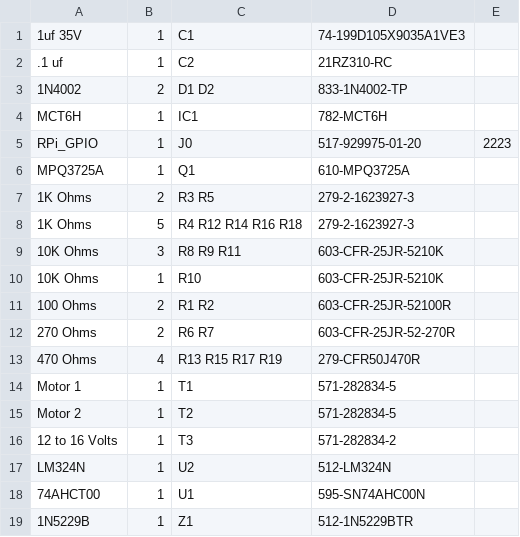
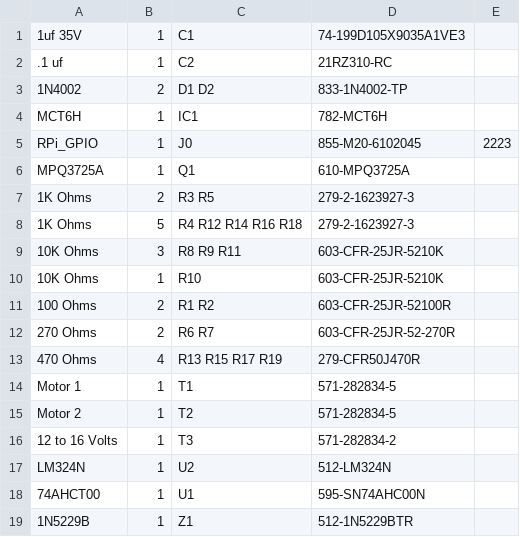
Before and after one commit to RobertPHeller/CommandStationsAndBoosters, a CSV file: SMCSenseHAT1/SMCSenseHAT1.csv, drawn as a sheet.

```diff
--- a/SMCSenseHAT1/SMCSenseHAT1.csv
+++ b/SMCSenseHAT1/SMCSenseHAT1.csv
@@ -4,3 +4,3 @@
 MCT6H,1,"IC1",782-MCT6H
-RPi_GPIO,1,"J0",517-929975-01-20,2223
+RPi_GPIO,1,"J0",855-M20-6102045,2223
 MPQ3725A,1,"Q1",610-MPQ3725A
```
Also changed, not shown: SMCSenseHAT1/SMCSenseHAT1_mouser.csv, 2 other files.
